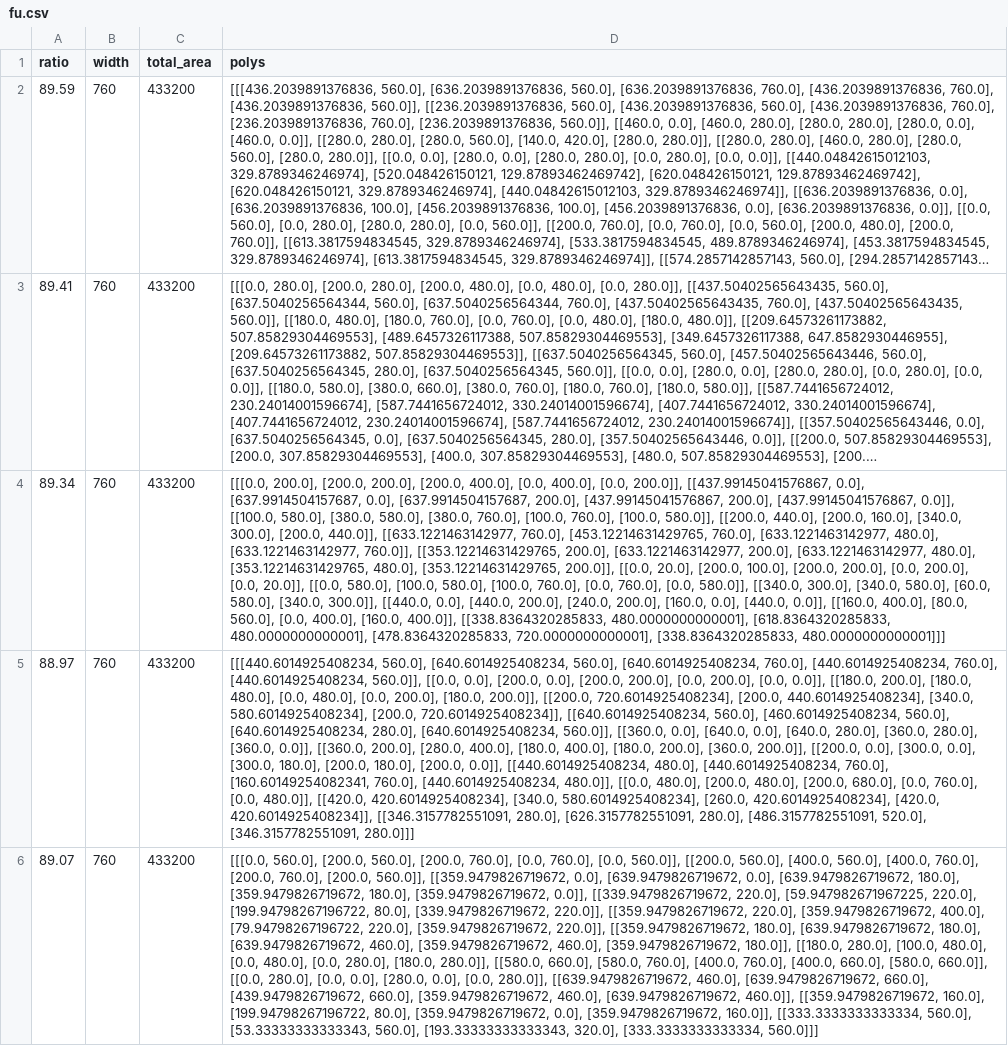
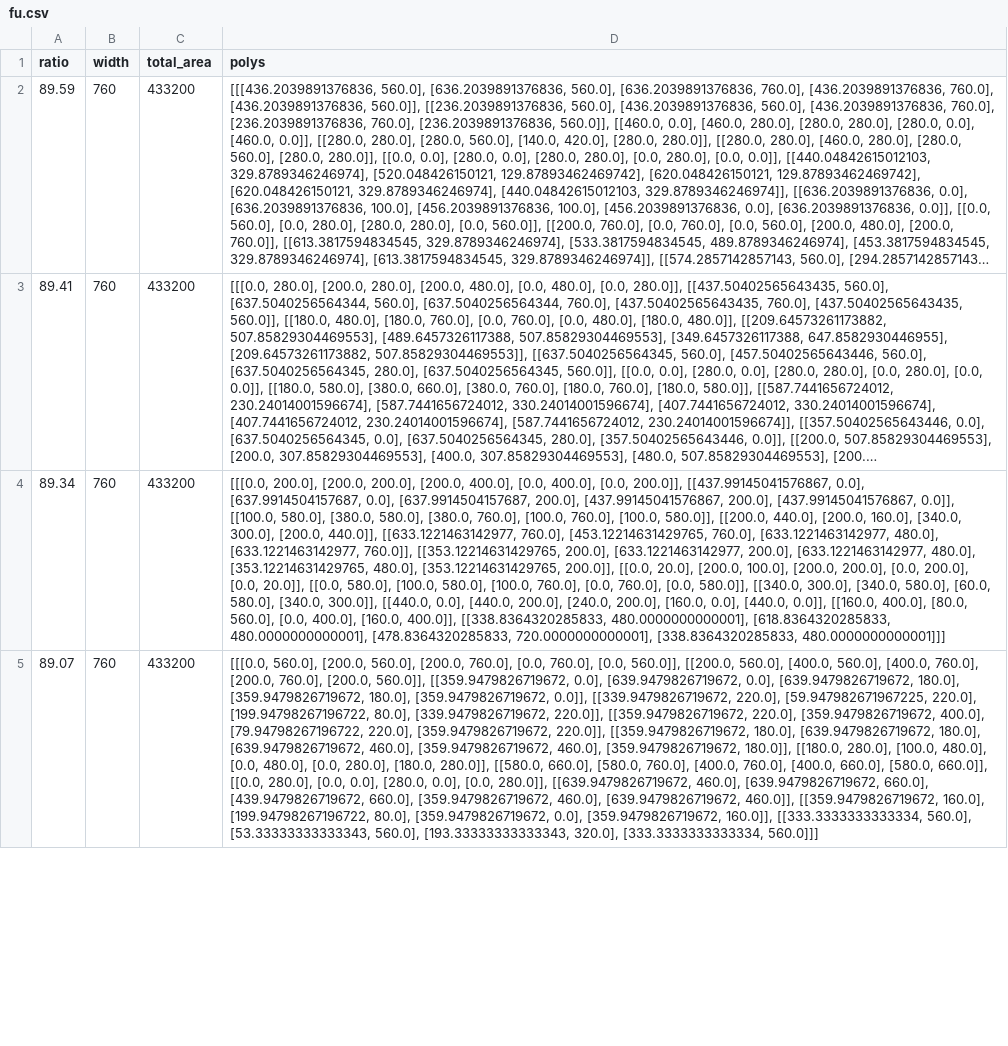
Before and after one commit to seanys/Packing-Algorithm, a CSV file: record/best_result/fu.csv, drawn as a sheet; only a part is shown; long unchanged cells end in …; removed rows and columns are numbered as before the commit, all else as after; the diff covers the shown part only; the diff names each change by its address in the sheet, - before the commit and + after, or states it on an @@ line.

```diff
--- a/record/best_result/fu.csv
+++ b/record/best_result/fu.csv
-row 5: 88.97 | 760 | 433200 | [[[440.6014925408234, 560.0], [640.6014925408234, 560.0], [640.6014925408234, 760.0], [440.6014925408234, 760.0], [440.6014925408234, 560.0]], [[0.0, 0.0], [200.0, 0.0], [200.0, 200.0], [0.0, 200.0], [0.0, 0.0]], [[180.0, 200.0], [180.0, 480.0], [0.0, 480.0], [0.0, 200.0], [180.0, 200.0]], [[200.0, 720.6014925408234], [200.0, 440.6014925408234], [340.0, 580.6014925408234], [200.0, 720.6014925408234]], [[640.6014925408234, 560.0], [460.6014925408234, 560.0], [640.6014925408234, 280.0], [640.6014925408234, 560.0]], [[360.0, 0.0], [640.0, 0.0], [640.0, 280.0], [360.0, 280.0], [360.0, 0.0]], [[360.0, 200.0], [280.0, 400.0], [180.0, 400.0], [180.0, 200.0], [360.0, 200.0]], [[200.0, 0.0], [300.0, 0.0], [300.0, 180.0], [200.0, 180.0], [200.0, 0.0]], [[440.6014925408234, 480.0], [440.6014925408234, 760.0], [160.60149254082341, 760.0], [440.6014925408234, 480.0]], [[0.0, 480.0], [200.0, 480.0], [200.0, 680.0], [0.0, 760.0], [0.0, 480.0]], [[420.0, 420.6014925408234], [340.0, 580.6014925408234], [260.0, 420.6014925408234], [420.0, 420.6014925408234]], [[346.3157782551091, 280.0], [626.3157782551091, 280.0], [486.3157782551091, 520.0], [346.3157782551091, 280.0]]]
```
Also changed, not shown: 1 added row and 2 edited cells elsewhere in this file, data/dagli_clus_nfp.csv, data/dagli_clus_orientation.csv, 31 other files.
